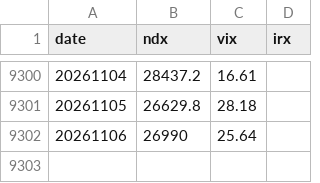
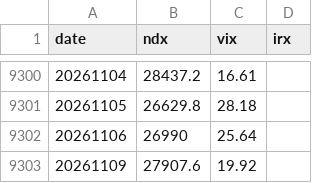
Before and after one commit to Tissue94/Tripod-Trading, a CSV file: data/market.csv, drawn as a sheet; only a part is shown, gaps mark what is left out; the diff names each change by its address in the sheet, - before the commit and + after, or states it on an @@ line.

```diff
--- a/data/market.csv
+++ b/data/market.csv
+row 9303: 20261109 | 27907.6 | 19.92
```
Also changed, not shown: 2 other files.
